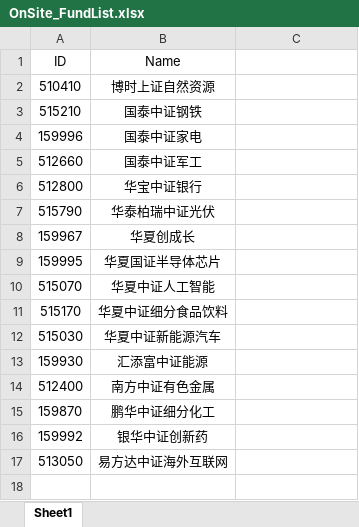
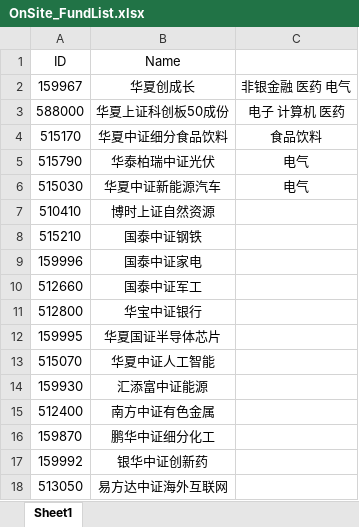
Before and after one commit to Chlorine1816/DailyTools, an Excel workbook: data/OnSite_FundList.xlsx, sheet Sheet1, drawn as a sheet; values as stored, in another font and other column widths than the file's, no borders; removed rows and columns are numbered as before the commit, all else as after; the diff names each change by its address in the sheet, - before the commit and + after, or states it on an @@ line.

```diff
--- a/data/OnSite_FundList.xlsx (sheet Sheet1)
+++ b/data/OnSite_FundList.xlsx (sheet Sheet1)
+row 2: 159967 | 华夏创成长 | 非银金融 医药 电气
+row 3: 588000 | 华夏上证科创板50成份 | 电子 计算机 医药
+row 4: 515170 | 华夏中证细分食品饮料 | 食品饮料
+row 5: 515790 | 华泰柏瑞中证光伏 | 电气
+row 6: 515030 | 华夏中证新能源汽车 | 电气
-row 7: 515790 | 华泰柏瑞中证光伏
-row 8: 159967 | 华夏创成长
-row 11: 515170 | 华夏中证细分食品饮料
-row 12: 515030 | 华夏中证新能源汽车
```
Also changed, not shown: 1 other file.
